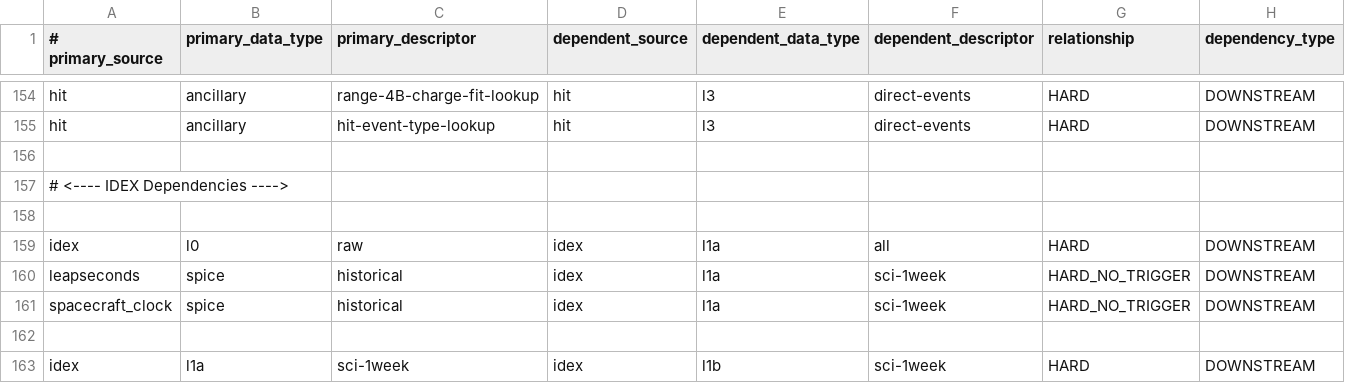
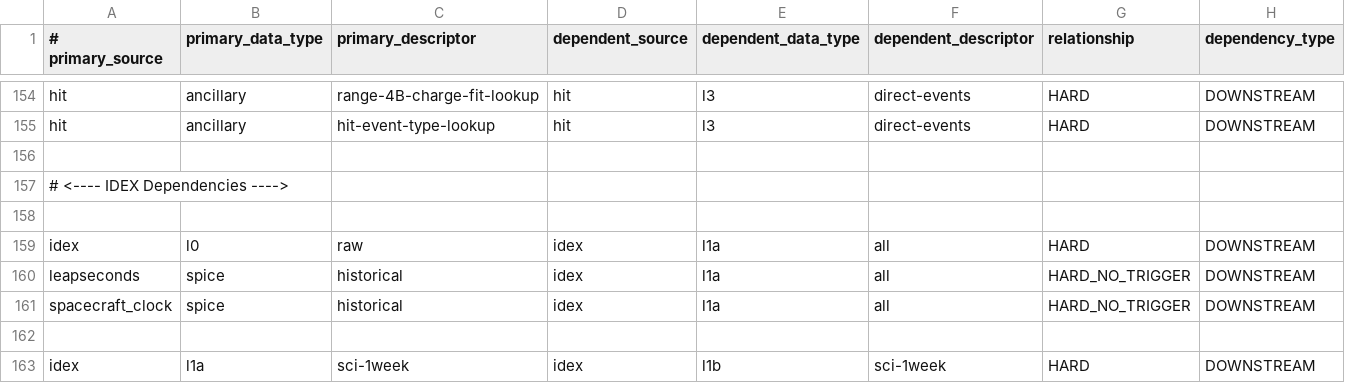
Before and after one commit to laspsandoval/sds-data-manager, a CSV file: sds_data_manager/lambda_code/SDSCode/pipeline_lambdas/dependency_config.csv, drawn as a sheet; only a part is shown, gaps mark what is left out.

Commit message:
fix idex spice l1a deps

```diff
--- a/sds_data_manager/lambda_code/SDSCode/pipeline_lambdas/dependency_config.csv
+++ b/sds_data_manager/lambda_code/SDSCode/pipeline_lambdas/dependency_config.csv
@@ -159,4 +159,4 @@ hit, ancillary, hit-event-type-lookup, hit, l3, direct-events, HARD, DOWNSTREAM
 idex, l0, raw, idex, l1a, all, HARD, DOWNSTREAM
-leapseconds, spice, historical, idex, l1a, sci-1week, HARD_NO_TRIGGER, DOWNSTREAM
-spacecraft_clock, spice, historical, idex, l1a, sci-1week, HARD_NO_TRIGGER, DOWNSTREAM
+leapseconds, spice, historical, idex, l1a, all, HARD_NO_TRIGGER, DOWNSTREAM
+spacecraft_clock, spice, historical, idex, l1a, all, HARD_NO_TRIGGER, DOWNSTREAM
 
```
